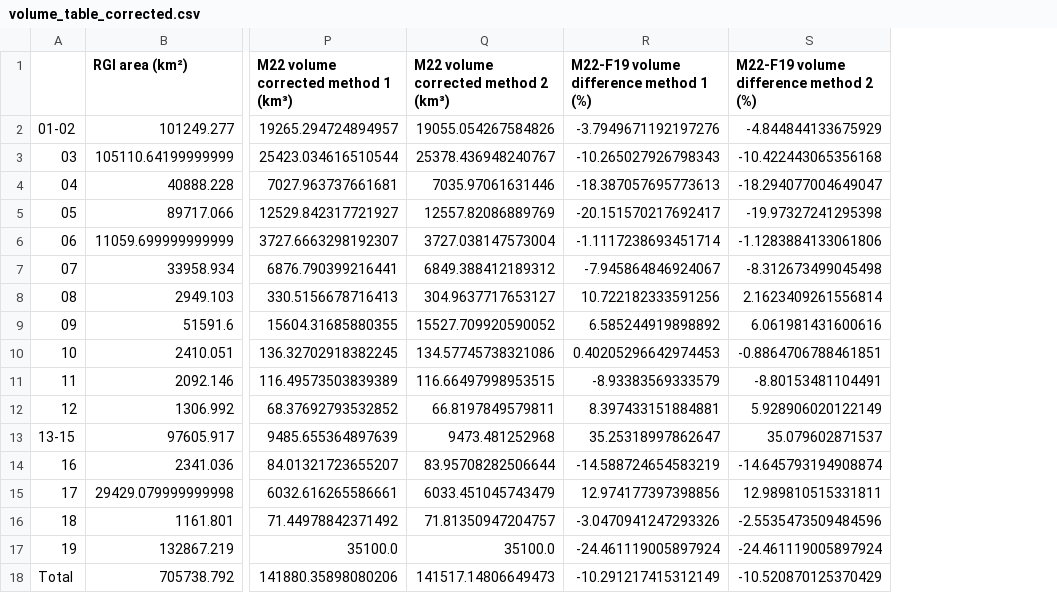
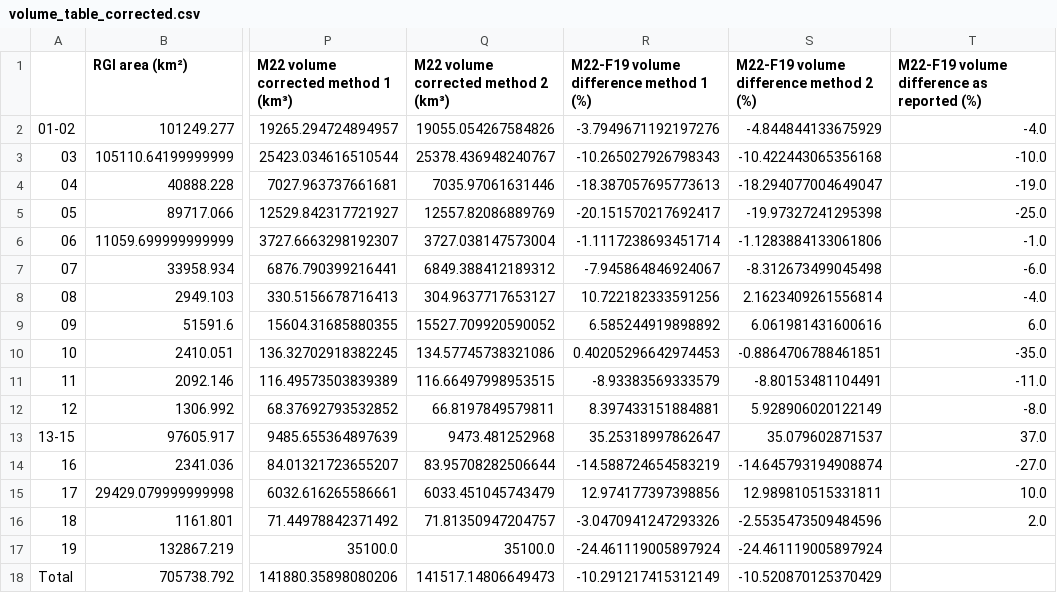
Before and after one commit to fmaussion/global_glacier_volume_paper, a CSV file: tables_regional_glacier_volume/volume_table_corrected.csv, drawn as a sheet; only a part is shown, gaps mark what is left out; the diff names each change by its address in the sheet, - before the commit and + after, or states it on an @@ line.

Commit message:
add columns

```diff
--- a/tables_regional_glacier_volume/volume_table_corrected.csv
+++ b/tables_regional_glacier_volume/volume_table_corrected.csv
+column T, rows 1-16: M22-F19 volume difference as reported (%) | -4.0 | -10.0 | -19.0 | -25.0 | -1.0 | -6.0 | -4.0 | 6.0 | -35.0 | -11.0 | -8.0 | 37.0 | -27.0 | 10.0 | 2.0
```
Also changed, not shown: tables_regional_glacier_volume/volume_table_corrected_rounded.csv, 2 other files.
